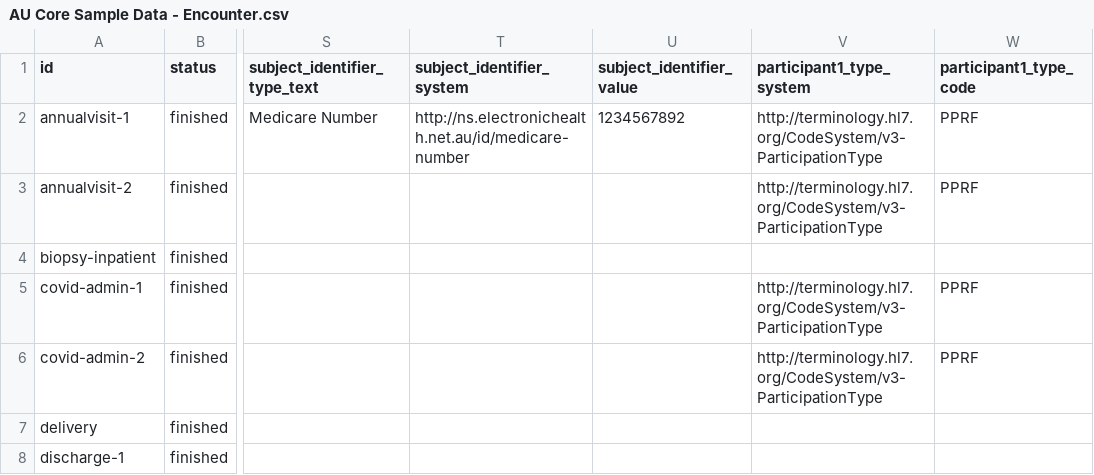
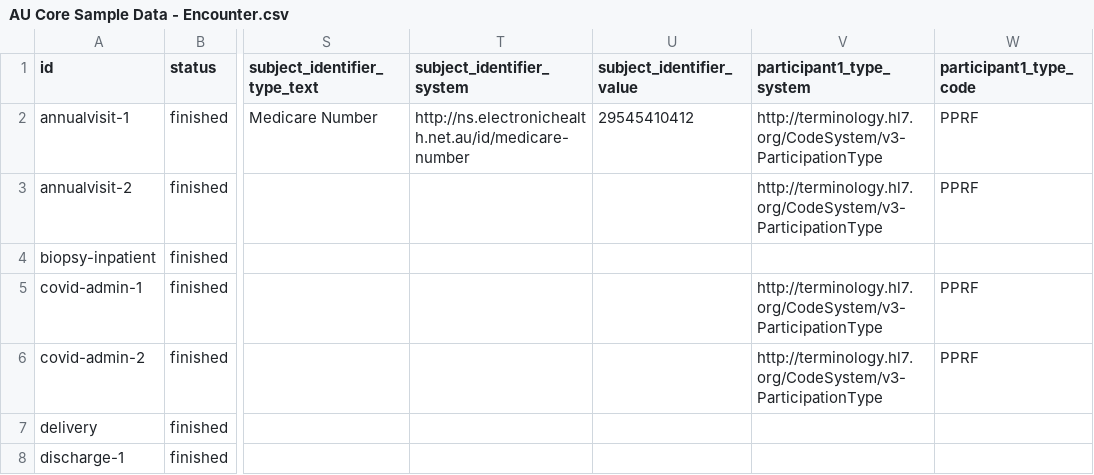
Before and after one commit to hl7au/au-fhir-test-data-utils, a CSV file: testdata-csv/AU Core Sample Data - Encounter.csv, drawn as a sheet; only a part is shown, gaps mark what is left out; the diff names each change by its address in the sheet, - before the commit and + after, or states it on an @@ line.

```diff
--- a/testdata-csv/AU Core Sample Data - Encounter.csv
+++ b/testdata-csv/AU Core Sample Data - Encounter.csv
-U2 (subject_identifier_value): 1234567892
+U2 (subject_identifier_value): 29545410412
```
Also changed, not shown: testdata-csv/AU Core Sample Data - MedicationRequest.csv, testdata-csv/AU Core Sample Data - Patient.csv, 1 other file.
